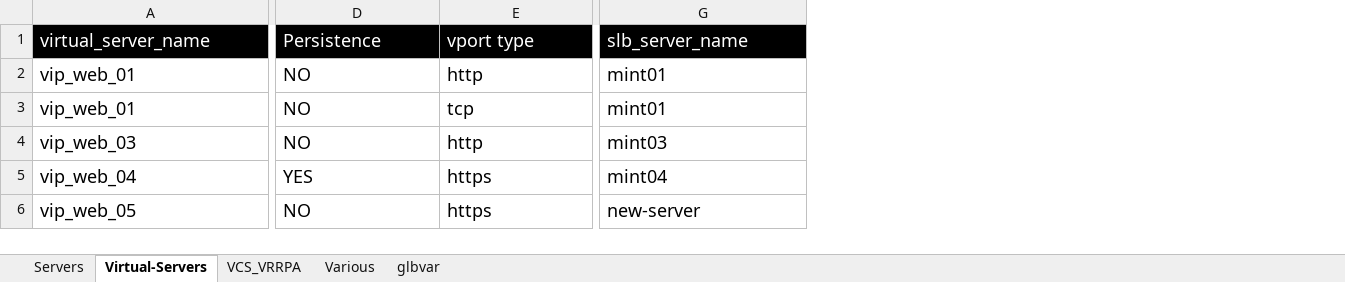
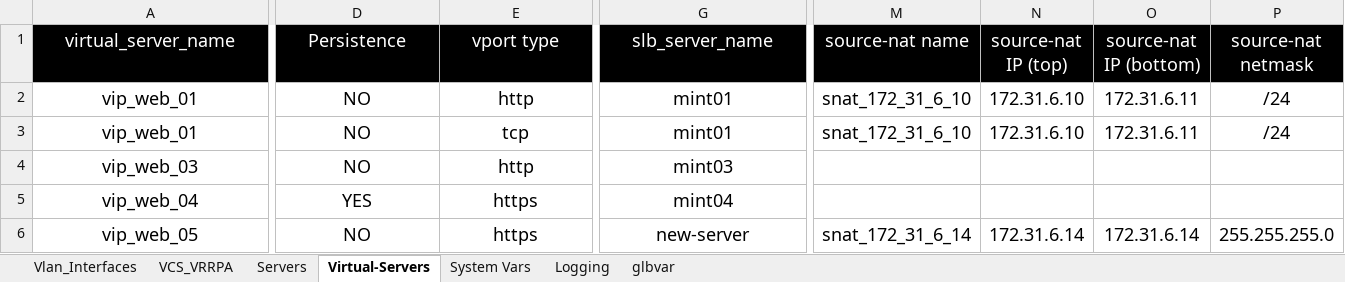
Before and after one commit to trjones841/A10-PoC-Automation, an Excel workbook: A10_PoC_Data.xlsm, sheet Virtual-Servers, drawn as a sheet; only a part is shown, gaps mark what is left out; values as stored, in another font and other column widths than the file's, no borders; the diff covers the shown part only; the diff names each change by its address in the sheet, - before the commit and + after, or states it on an @@ line.

```diff
--- a/A10_PoC_Data.xlsm (sheet Virtual-Servers)
+++ b/A10_PoC_Data.xlsm (sheet Virtual-Servers)
-sheet tab: Various
+sheet tab: System Vars
+sheet tab: Vlan_Interfaces
+sheet tab: Logging
@@ sheet tab order changed: Vlan_Interfaces | VCS_VRRPA | Servers | Virtual-Servers | System Vars | Logging | glbvar @@
+column M (source-nat name), rows 2-6: snat_172_31_6_10 | snat_172_31_6_10 |  |  | snat_172_31_6_14
+column N (source-nat IP (top)), rows 2-6: 172.31.6.10 | 172.31.6.10 |  |  | 172.31.6.14
+column O (source-nat IP (bottom)), rows 2-6: 172.31.6.11 | 172.31.6.11 |  |  | 172.31.6.14
+column P (source-nat netmask), rows 2-6: /24 | /24 |  |  | 255.255.255.0
-A1:G1 alignment: left
+A1:G1 alignment: center
-A2:A6 alignment: left
+A2:A6 alignment: center
-D2:E4 alignment: left
+D2:E4 alignment: center
-G2:G4 alignment: left
+G2:G4 alignment: center
-D5:G6 alignment: left
+D5:G6 alignment: center
```
Also changed, not shown: cell formats elsewhere in this sheet, sheet System Vars, sheet glbvar, sheet VCS_VRRPA, sheet Servers, charts or pictures, 4 other files.
